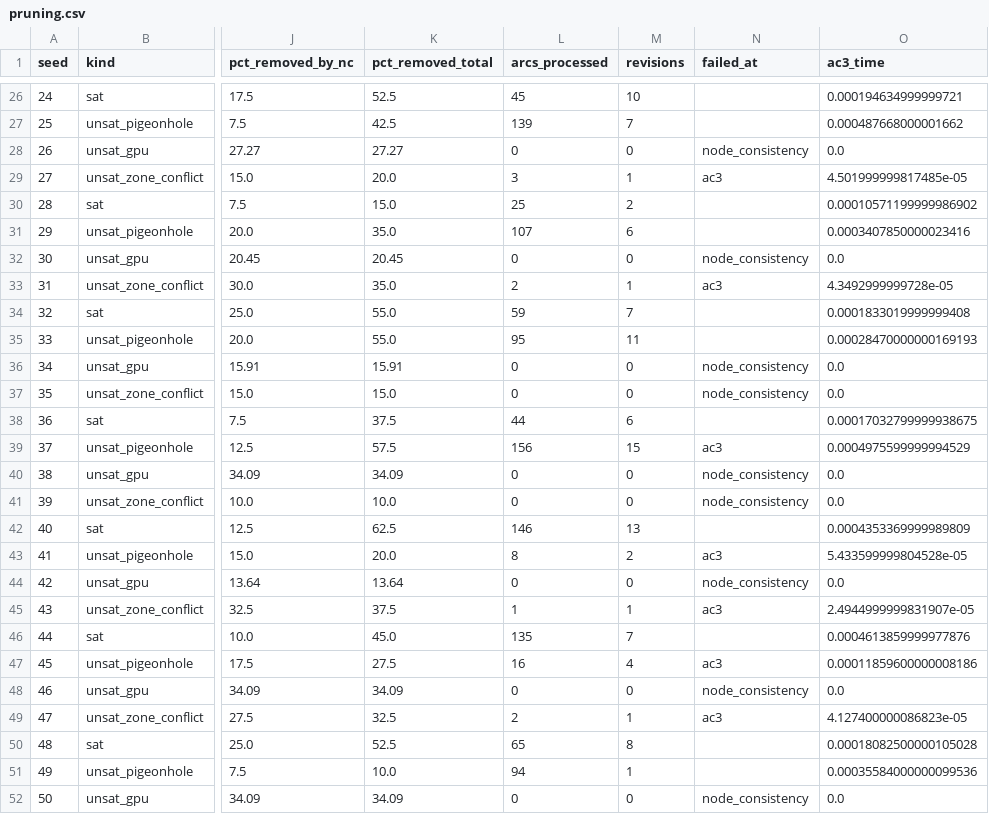
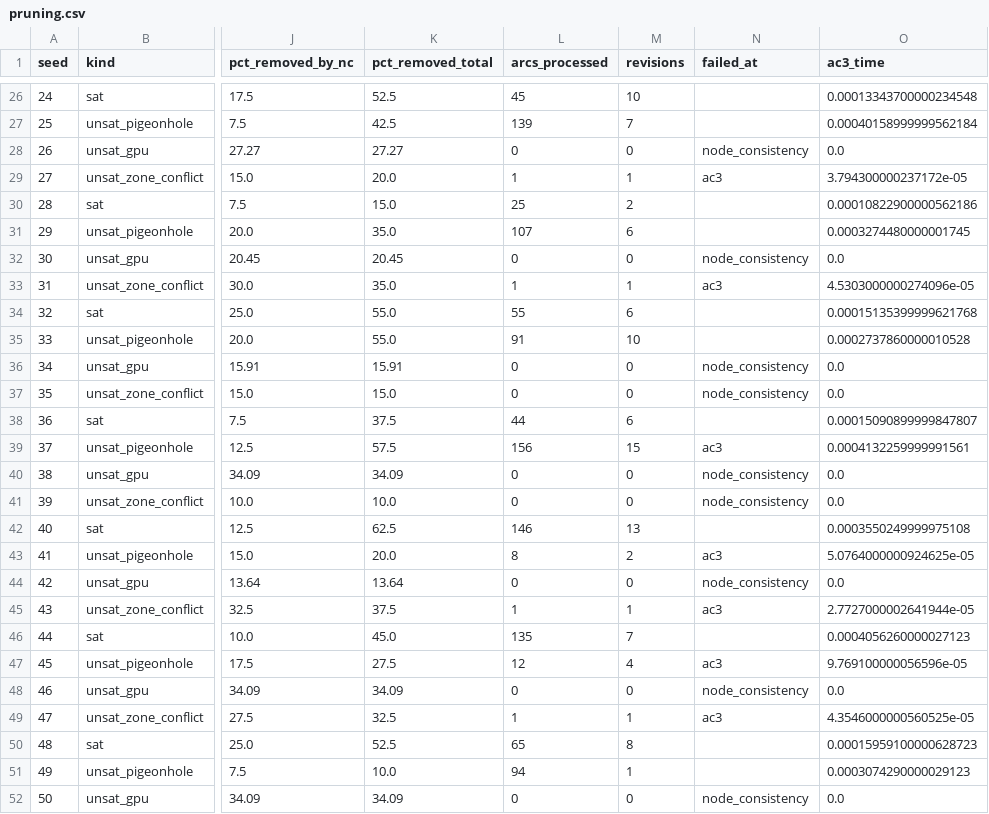
Before and after one commit to saitejapcv/CSP, a CSV file: results/pruning.csv, drawn as a sheet; only a part is shown, gaps mark what is left out; the diff covers the shown part only; the diff names each change by its address in the sheet, - before the commit and + after, or states it on an @@ line.

```diff
--- a/results/pruning.csv
+++ b/results/pruning.csv
-O26 (ac3_time): 0.000194634999999721
+O26 (ac3_time): 0.00013343700000234548
-O27 (ac3_time): 0.000487668000001662
+O27 (ac3_time): 0.00040158999999562184
-L29 (arcs_processed): 3
+L29 (arcs_processed): 1
-O29 (ac3_time): 4.501999999817485e-05
+O29 (ac3_time): 3.794300000237172e-05
-O30 (ac3_time): 0.00010571199999986902
+O30 (ac3_time): 0.00010822900000562186
-O31 (ac3_time): 0.0003407850000023416
+O31 (ac3_time): 0.0003274480000001745
-L33 (arcs_processed): 2
+L33 (arcs_processed): 1
-O33 (ac3_time): 4.3492999999728e-05
+O33 (ac3_time): 4.5303000000274096e-05
-L34 (arcs_processed): 59
+L34 (arcs_processed): 55
-M34 (revisions): 7
+M34 (revisions): 6
-O34 (ac3_time): 0.0001833019999999408
+O34 (ac3_time): 0.00015135399999621768
-L35 (arcs_processed): 95
+L35 (arcs_processed): 91
-M35 (revisions): 11
+M35 (revisions): 10
-O35 (ac3_time): 0.00028470000000169193
+O35 (ac3_time): 0.0002737860000010528
-O38 (ac3_time): 0.00017032799999938675
+O38 (ac3_time): 0.00015090899999847807
-O39 (ac3_time): 0.0004975599999994529
+O39 (ac3_time): 0.0004132259999991561
-O42 (ac3_time): 0.0004353369999989809
+O42 (ac3_time): 0.0003550249999975108
-O43 (ac3_time): 5.433599999804528e-05
+O43 (ac3_time): 5.0764000000924625e-05
-O45 (ac3_time): 2.4944999999831907e-05
+O45 (ac3_time): 2.7727000002641944e-05
-O46 (ac3_time): 0.0004613859999977876
+O46 (ac3_time): 0.0004056260000027123
-L47 (arcs_processed): 16
+L47 (arcs_processed): 12
-O47 (ac3_time): 0.00011859600000008186
+O47 (ac3_time): 9.769100000056596e-05
-L49 (arcs_processed): 2
+L49 (arcs_processed): 1
-O49 (ac3_time): 4.127400000086823e-05
+O49 (ac3_time): 4.3546000000560525e-05
-O50 (ac3_time): 0.00018082500000105028
+O50 (ac3_time): 0.00015959100000628723
-O51 (ac3_time): 0.00035584000000099536
+O51 (ac3_time): 0.0003074290000029123
```
Also changed, not shown: 62 edited cells elsewhere in this file, results/firstfit_vs_csp.csv, results/solve.csv, 7 other files.
